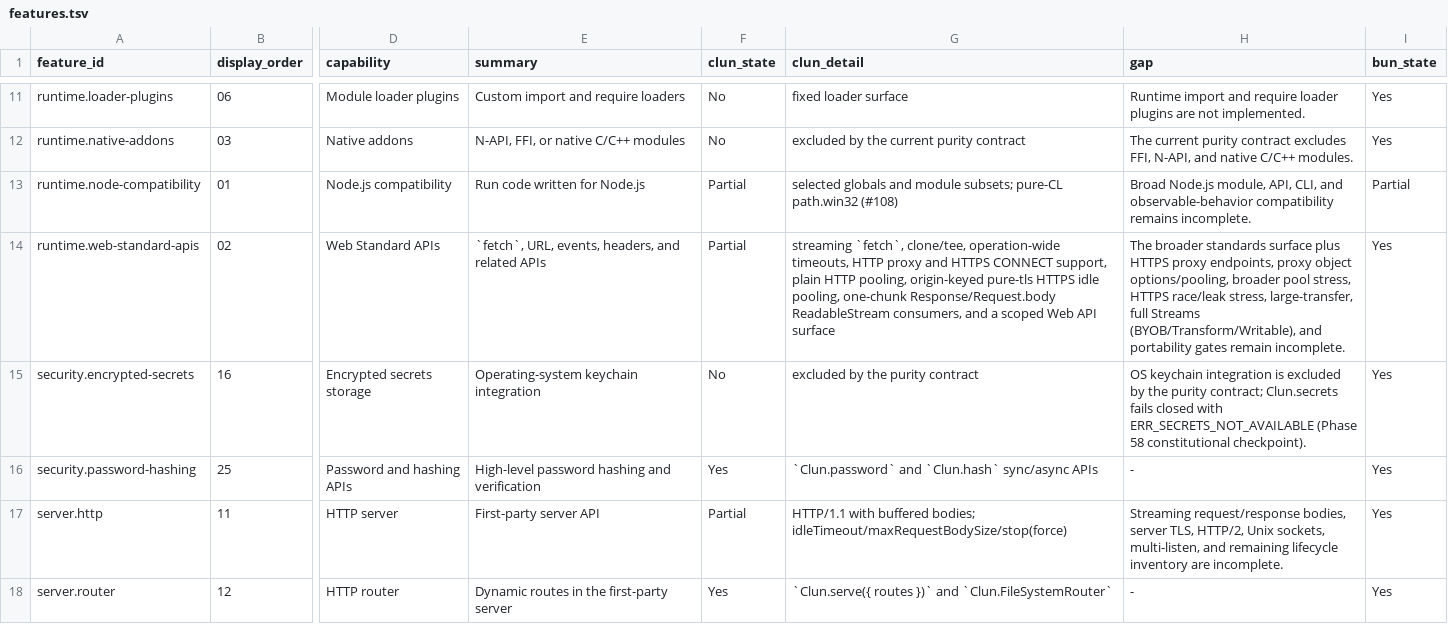
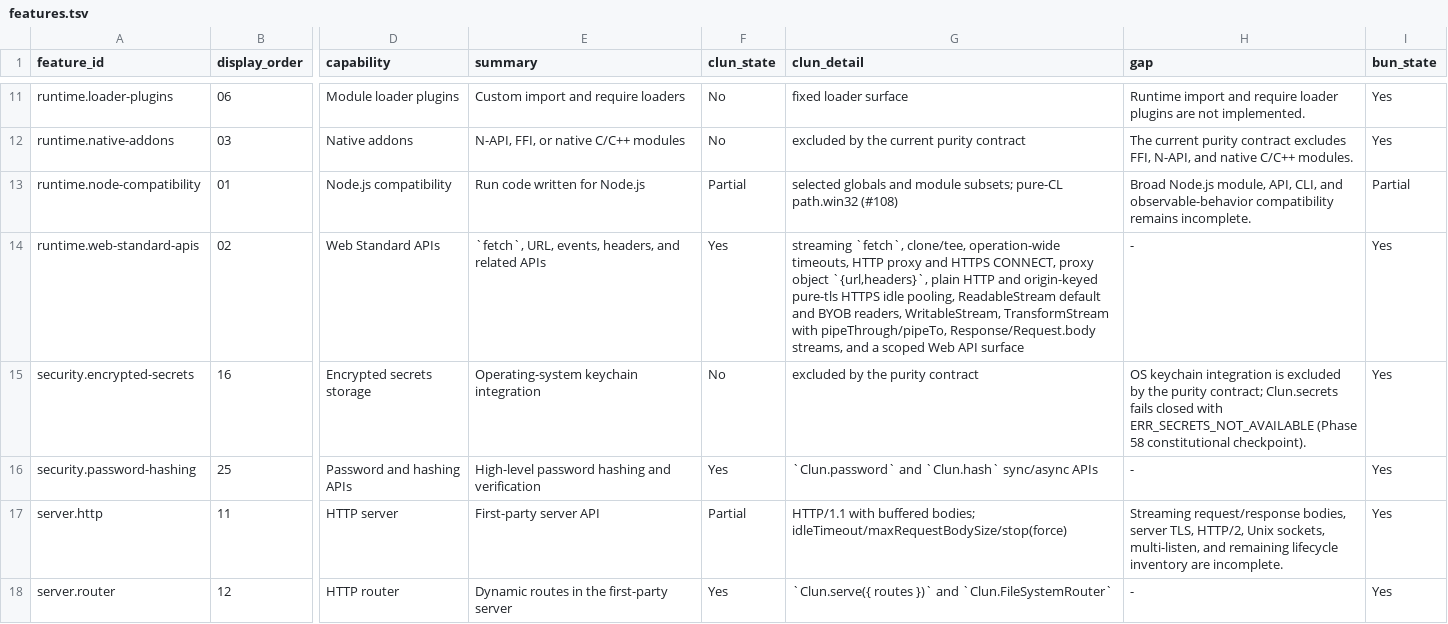
Before and after one commit to theesfeld/clun, a TSV file: compat/features.tsv, drawn as a sheet; only a part is shown, gaps mark what is left out; the diff names each change by its address in the sheet, - before the commit and + after, or states it on an @@ line.

```diff
--- a/compat/features.tsv
+++ b/compat/features.tsv
-F14 (clun_state): Partial
+F14 (clun_state): Yes
-G14 (clun_detail): …and HTTPS CONNECT support, plain HTTP pooling, origin-keyed pure-tls HTTPS idle pooling, one-chunk Response/Request.body ReadableStream consumers, and a…
+G14 (clun_detail): …and HTTPS CONNECT, proxy object `{url,headers}`, plain HTTP and origin-keyed pure-tls HTTPS idle pooling, ReadableStream default and BYOB readers, WritableStream, TransformStream with pipeThrough/pipeTo, Response/Request.body streams, and a…
-H14 (gap): The broader standards surface plus HTTPS proxy endpoints, proxy object options/pooling, broader pool stress, HTTPS race/leak stress, large-transfer, full Streams (BYOB/Transform/Writable), and portability gates remain incomplete.
+H14 (gap): -
```
Also changed, not shown: compat/evidence.tsv, compat/platforms.tsv, 20 other files.
